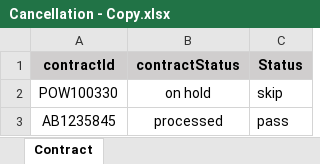
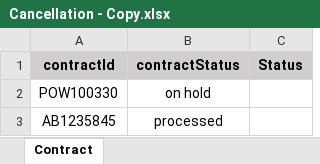
Before and after one commit to NIITMohit/JavaOcean, an Excel workbook: automation/Repository/Cancellation - Copy.xlsx, sheet Contract, drawn as a sheet; values as stored, in another font and other column widths than the file's, no borders; conditional formats not drawn; the diff names each change by its address in the sheet, - before the commit and + after, or states it on an @@ line.

Commit message:
new contract

```diff
--- a/automation/Repository/Cancellation - Copy.xlsx (sheet Contract)
+++ b/automation/Repository/Cancellation - Copy.xlsx (sheet Contract)
-C2 (Status): skip
+C2 (Status): (empty)
-C3 (Status): pass
+C3 (Status): (empty)
```
